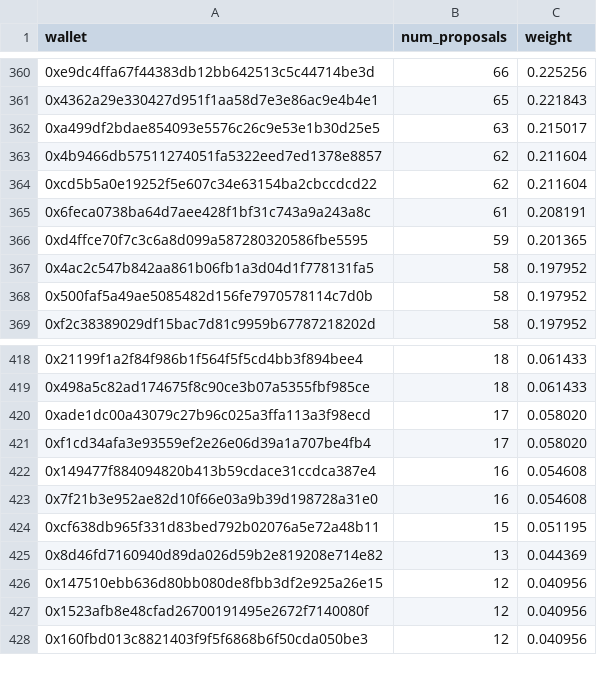
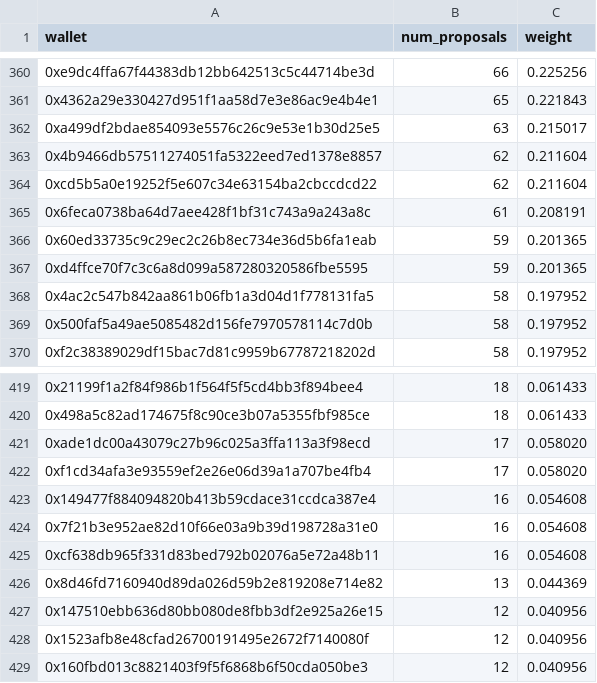
Before and after one commit to pgendreau/aavegotchi-ptd, a CSV file: VotingData/OutputWeights.csv, drawn as a sheet; only a part is shown, gaps mark what is left out.

```diff
--- a/VotingData/OutputWeights.csv
+++ b/VotingData/OutputWeights.csv
@@ -365,2 +365,3 @@ wallet,num_proposals,weight
 0x6feca0738ba64d7aee428f1bf31c743a9a243a8c,61,0.208191
+0x60ed33735c9c29ec2c26b8ec734e36d5b6fa1eab,59,0.201365
 0xd4ffce70f7c3c6a8d099a587280320586fbe5595,59,0.201365
@@ -423,3 +424,3 @@ wallet,num_proposals,weight
 0x7f21b3e952ae82d10f66e03a9b39d198728a31e0,16,0.054608
-0xcf638db965f331d83bed792b02076a5e72a48b11,15,0.051195
+0xcf638db965f331d83bed792b02076a5e72a48b11,16,0.054608
 0x8d46fd7160940d89da026d59b2e819208e714e82,13,0.044369
```
Also changed, not shown: RF/OutputRFRewards.csv, VotingData/EligibleWalletsLatest.csv.
